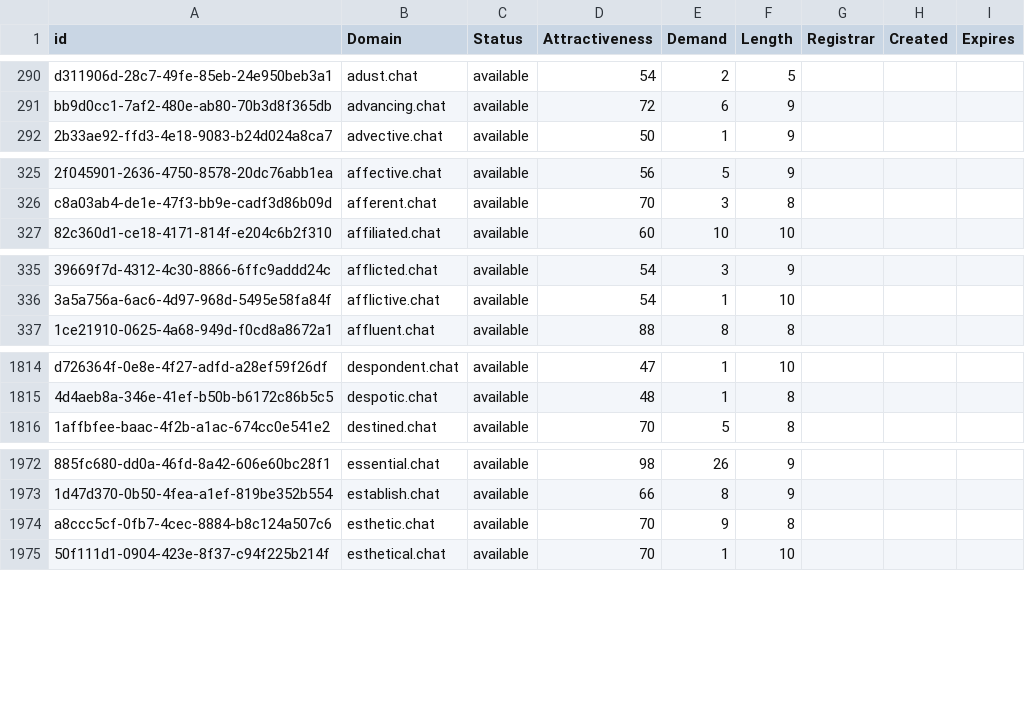
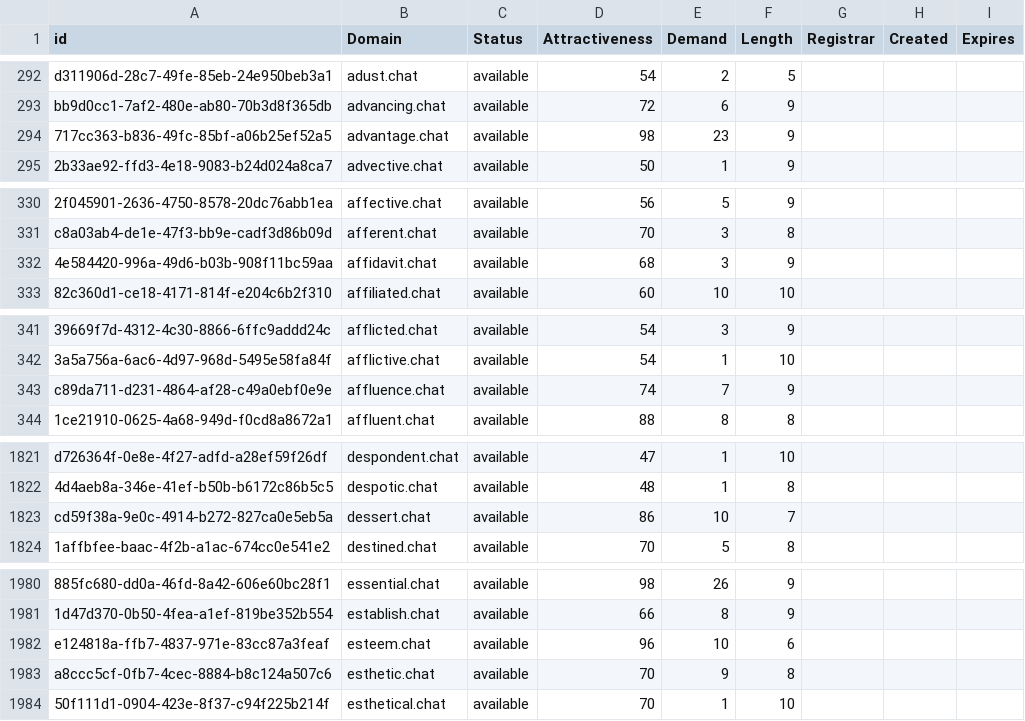
Before and after one commit to UniqueDomains/chat-oneword-domains, a CSV file: chat.csv, drawn as a sheet; only a part is shown, gaps mark what is left out; the diff covers the shown part only; the diff names each change by its address in the sheet, - before the commit and + after, or states it on an @@ line.

```diff
--- a/chat.csv
+++ b/chat.csv
+row 294: 717cc363-b836-49fc-85bf-a06b25ef52a5 | advantage.chat | available | 98 | 23 | 9
+row 332: 4e584420-996a-49d6-b03b-908f11bc59aa | affidavit.chat | available | 68 | 3 | 9
+row 343: c89da711-d231-4864-af28-c49a0ebf0e9e | affluence.chat | available | 74 | 7 | 9
+row 1823: cd59f38a-9e0c-4914-b272-827ca0e5eb5a | dessert.chat | available | 86 | 10 | 7
+row 1982: e124818a-ffb7-4837-971e-83cc87a3feaf | esteem.chat | available | 96 | 10 | 6
```
Also changed, not shown: 18 added rows and 1 edited cell elsewhere in this file, 2 other files.
